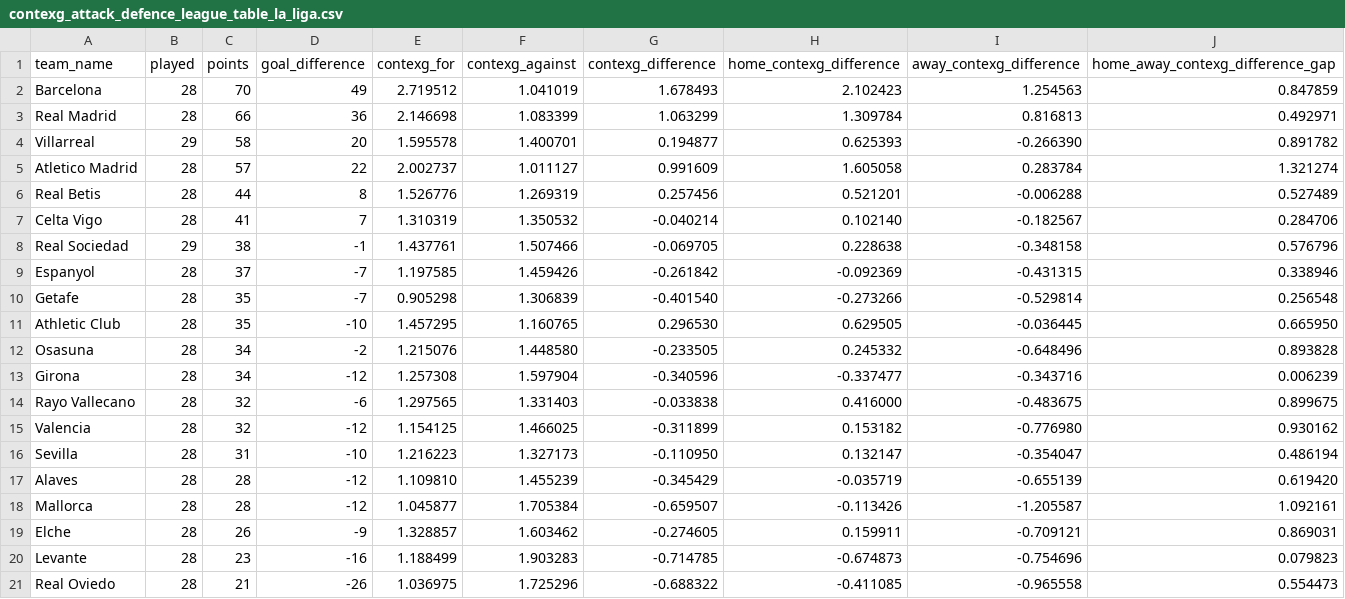
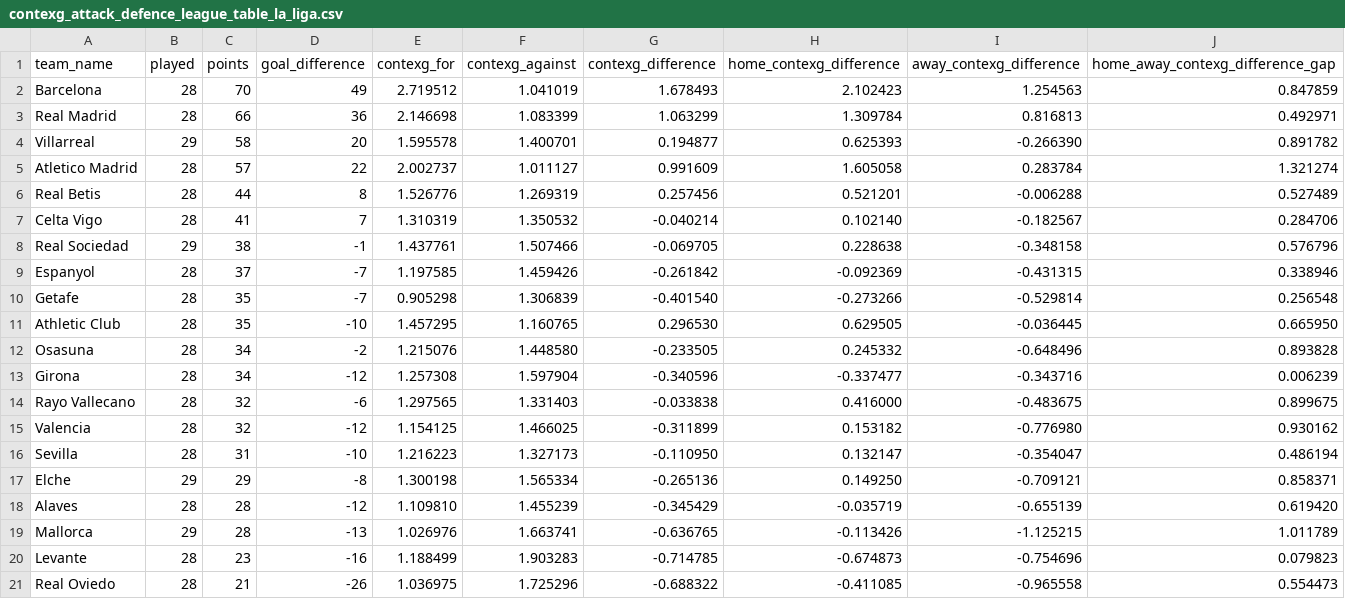
Before and after one commit to johnknightstats/johnknightstats.github.io, a CSV file: dashboards/contexg-league-tables/contexg_attack_defence_league_table_la_liga.csv, drawn as a sheet.

Commit message:
Remove FotMob dashboards and refresh contexG dashboard

```diff
--- a/dashboards/contexg-league-tables/contexg_attack_defence_league_table_la_liga.csv
+++ b/dashboards/contexg-league-tables/contexg_attack_defence_league_table_la_liga.csv
@@ -16,5 +16,5 @@ Valencia,28,32,-12,1.154125,1.466025,-0.311899,0.153182,-0.776980,0.930162
 Sevilla,28,31,-10,1.216223,1.327173,-0.110950,0.132147,-0.354047,0.486194
+Elche,29,29,-8,1.300198,1.565334,-0.265136,0.149250,-0.709121,0.858371
 Alaves,28,28,-12,1.109810,1.455239,-0.345429,-0.035719,-0.655139,0.619420
-Mallorca,28,28,-12,1.045877,1.705384,-0.659507,-0.113426,-1.205587,1.092161
-Elche,28,26,-9,1.328857,1.603462,-0.274605,0.159911,-0.709121,0.869031
+Mallorca,29,28,-13,1.026976,1.663741,-0.636765,-0.113426,-1.125215,1.011789
 Levante,28,23,-16,1.188499,1.903283,-0.714785,-0.674873,-0.754696,0.079823
```
Also changed, not shown: 3 other files.
